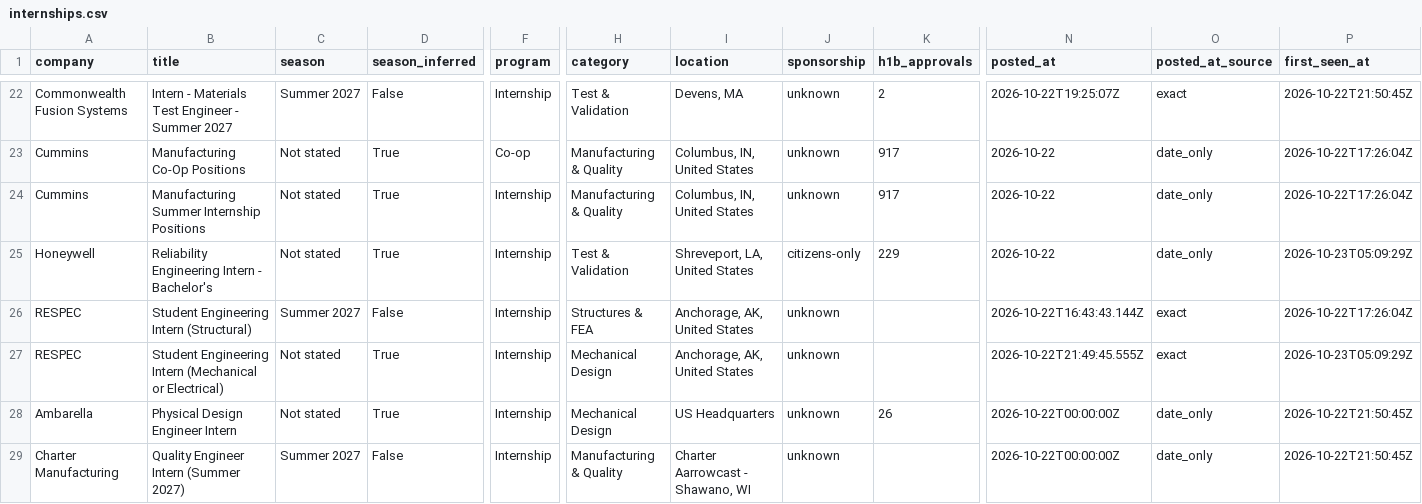
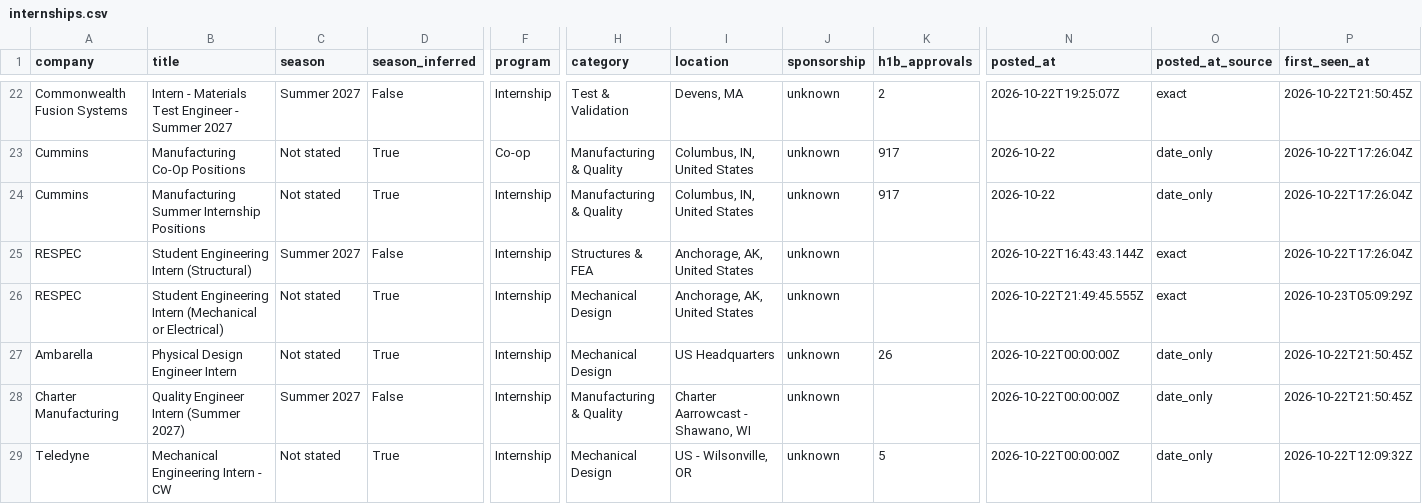
Before and after one commit to pranavd1437/mechanical-aerospace-internship-engine, a CSV file: data/internships.csv, drawn as a sheet; only a part is shown, gaps mark what is left out; the shorter side is filled out with more unchanged rows; rows hold the shown columns only; the diff names each change by its address in the sheet, - before the commit and + after, or states it on an @@ line.

```diff
--- a/data/internships.csv
+++ b/data/internships.csv
-row 25: Honeywell | Reliability Engineering Intern - Bachelor's | Not stated | True | Internship | Test & Validation | Shreveport, LA, United States | citizens-only | 229 | 2026-10-22 | date_only | 2026-10-23T05:09:29Z
```
Also changed, not shown: docs/internships.csv, 12 other files.
